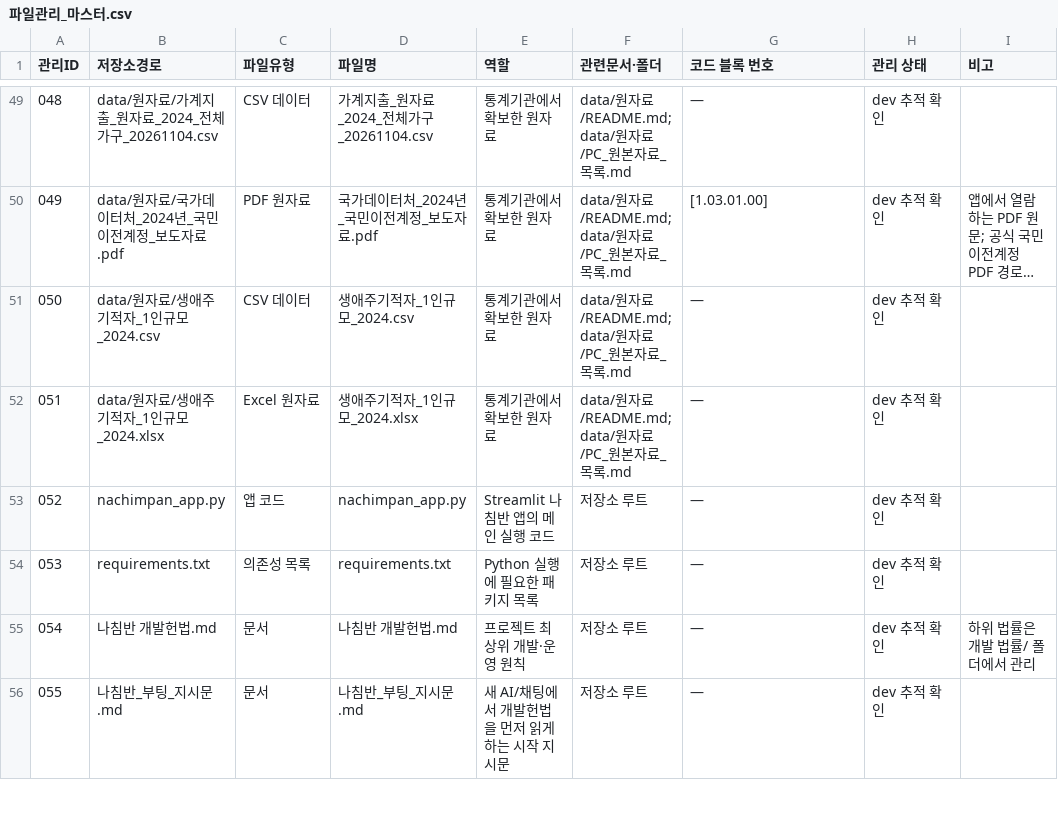
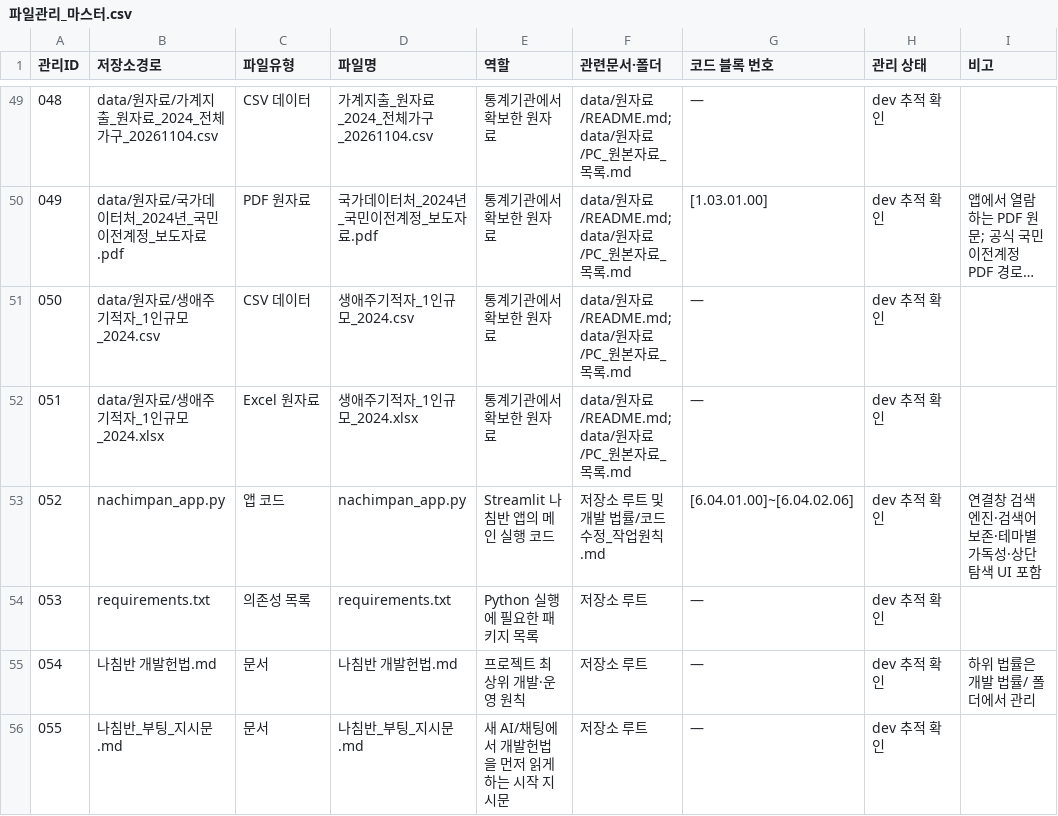
Before and after one commit to ufreezone-ops/nachimpan, a CSV file: 파일관리_마스터.csv, drawn as a sheet; only a part is shown, gaps mark what is left out; long unchanged cells end in ….

Commit message:
Update app source code reference in file master

```diff
--- a/파일관리_마스터.csv
+++ b/파일관리_마스터.csv
@@ -52,3 +52,3 @@
 "051","data/원자료/생애주기적자_1인규모_2024.xlsx","Excel 원자료","생애주기적자_1인규모_2024.xlsx","통계기관에서 확보한 원자료","data/원자료/README.md; data/원자료/PC_원본자료_목록.md","—","dev 추적 확인",""
-"052","nachimpan_app.py","앱 코드","nachimpan_app.py","Streamlit 나침반 앱의 메인 실행 코드","저장소 루트","—","dev 추적 확인",""
+"052","nachimpan_app.py","앱 코드","nachimpan_app.py","Streamlit 나침반 앱의 메인 실행 코드","저장소 루트 및 개발 법률/코드수정_작업원칙.md","[6.04.01.00]~[6.04.02.06]","dev 추적 확인","연결창 검색엔진·검색어 보존·테마별 가독성·상단 탐색 UI 포함"
 "053","requirements.txt","의존성 목록","requirements.txt","Python 실행에 필요한 패키지 목록","저장소 루트","—","dev 추적 확인",""
```
